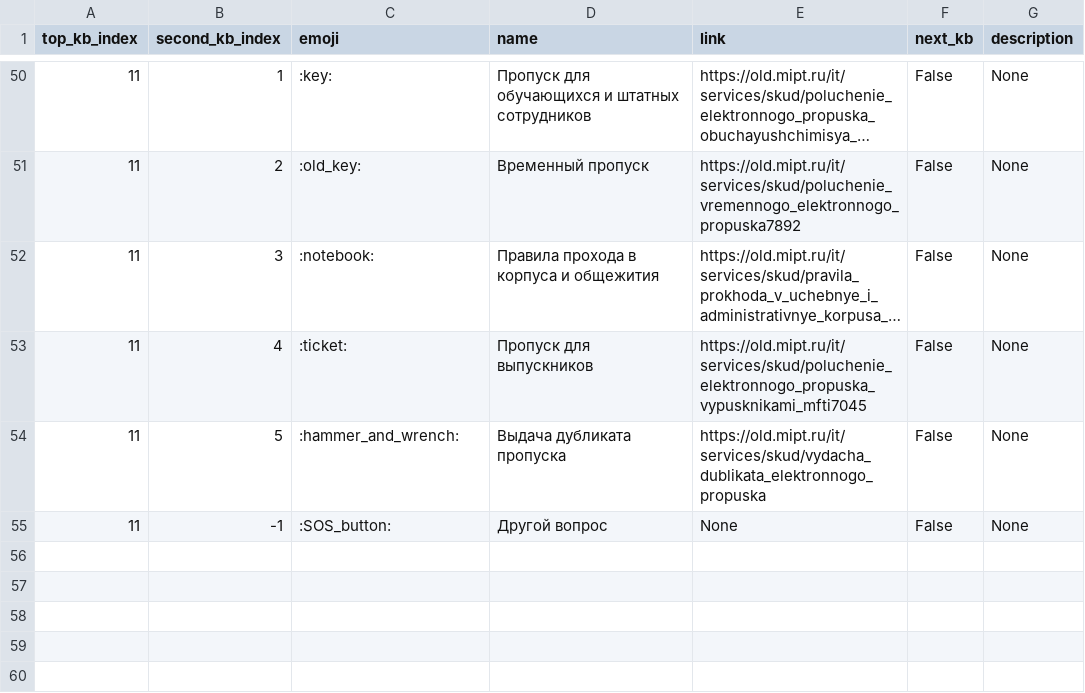
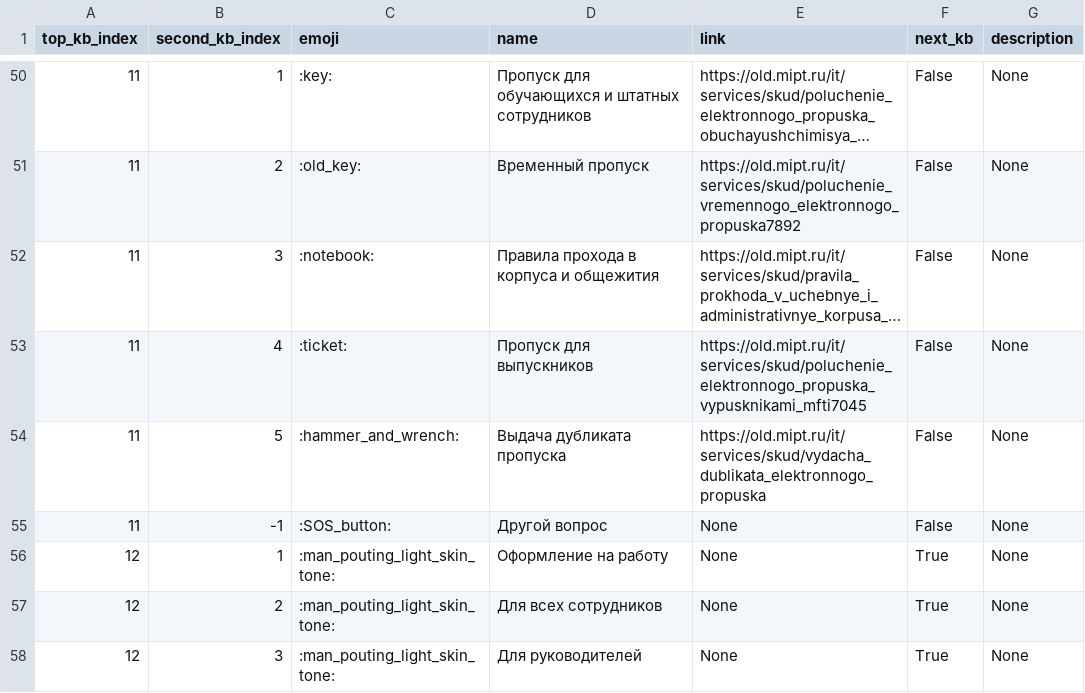
Before and after one commit to maxxxims/mipt_uit, a CSV file: tg_bot/data/kb_second_level_oldmipt.csv, drawn as a sheet; only a part is shown, gaps mark what is left out; long unchanged cells end in ….

```diff
--- a/tg_bot/data/kb_second_level_oldmipt.csv
+++ b/tg_bot/data/kb_second_level_oldmipt.csv
@@ -56 +56,4 @@
 11;-1;:SOS_button:;Другой вопрос;None;False;None
+12;1;:man_pouting_light_skin_tone:;Оформление на работу;None;True;None
+12;2;:man_pouting_light_skin_tone:;Для всех сотрудников;None;True;None
+12;3;:man_pouting_light_skin_tone:;Для руководителей;None;True;None
```
Also changed, not shown: tg_bot/data/kb_top_level.csv, 7 other files.
